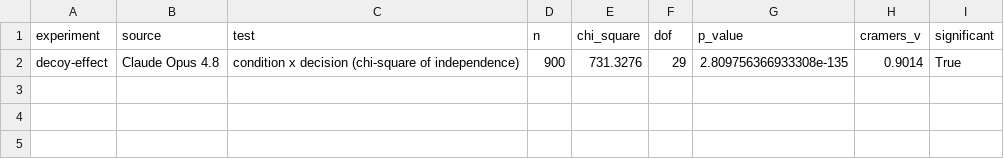
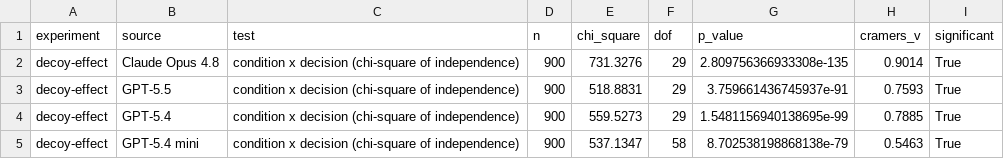
Before and after one commit to PKQuietCoder/small_ai_decision_experiments, a CSV file: experiments/decoy-effect/results/significance.csv, drawn as a sheet.

```diff
--- a/experiments/decoy-effect/results/significance.csv
+++ b/experiments/decoy-effect/results/significance.csv
@@ -2 +2,4 @@ experiment,source,test,n,chi_square,dof,p_value,cramers_v,significant
 decoy-effect,Claude Opus 4.8,condition x decision (chi-square of independence),900,731.3276,29,2.809756366933308e-135,0.9014,True
+decoy-effect,GPT-5.5,condition x decision (chi-square of independence),900,518.8831,29,3.759661436745937e-91,0.7593,True
+decoy-effect,GPT-5.4,condition x decision (chi-square of independence),900,559.5273,29,1.5481156940138695e-99,0.7885,True
+decoy-effect,GPT-5.4 mini,condition x decision (chi-square of independence),900,537.1347,58,8.702538198868138e-79,0.5463,True
```
Also changed, not shown: experiments/decoy-effect/results/summary_by_condition.csv, 16 other files.
